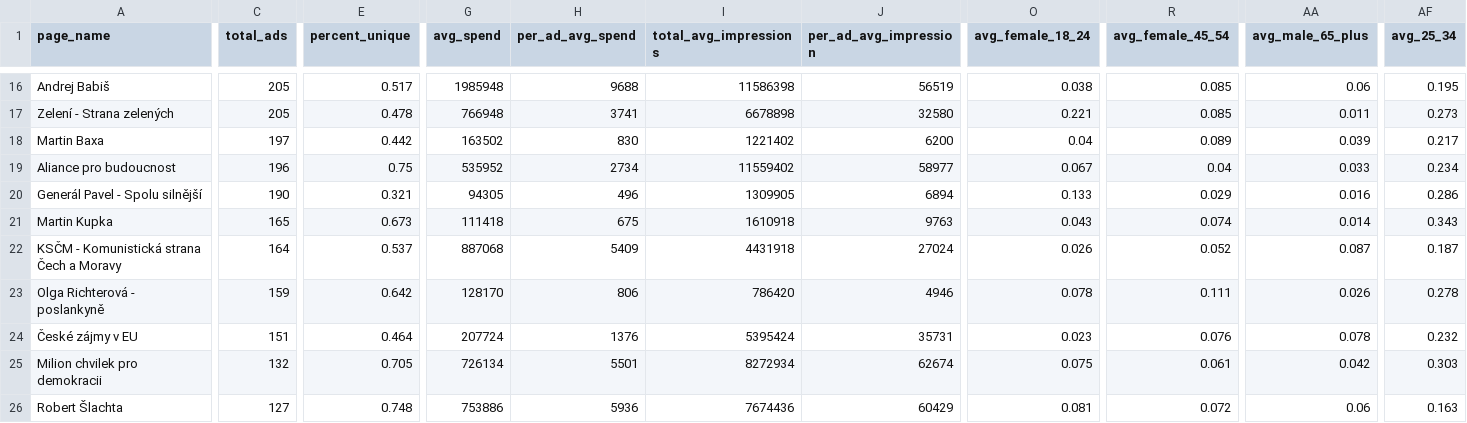
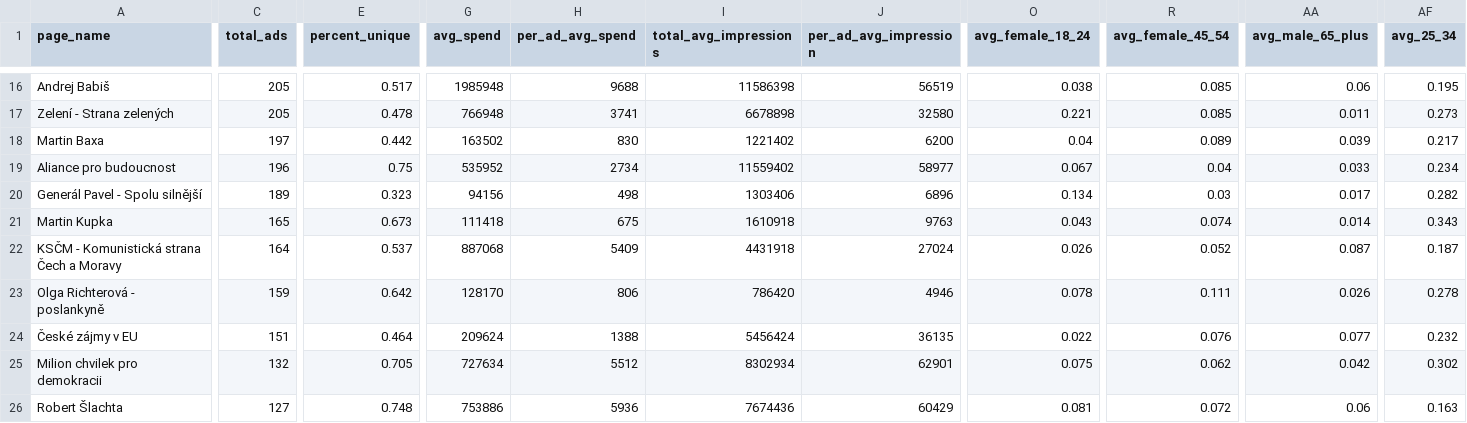
Before and after one commit to opop999/election_monitoring_fb_ads, a CSV file: data/summary_tables/merged_summary.csv, drawn as a sheet; only a part is shown, gaps mark what is left out; the diff covers the shown part only; the diff names each change by its address in the sheet, - before the commit and + after, or states it on an @@ line.

```diff
--- a/data/summary_tables/merged_summary.csv
+++ b/data/summary_tables/merged_summary.csv
-C20 (total_ads): 190
+C20 (total_ads): 189
-E20 (percent_unique): 0.321
+E20 (percent_unique): 0.323
-G20 (avg_spend): 94305
+G20 (avg_spend): 94156
-H20 (per_ad_avg_spend): 496
+H20 (per_ad_avg_spend): 498
-I20 (total_avg_impressions): 1309905
+I20 (total_avg_impressions): 1303406
-J20 (per_ad_avg_impression): 6894
+J20 (per_ad_avg_impression): 6896
-O20 (avg_female_18_24): 0.133
+O20 (avg_female_18_24): 0.134
-R20 (avg_female_45_54): 0.029
+R20 (avg_female_45_54): 0.03
-AA20 (avg_male_65_plus): 0.016
+AA20 (avg_male_65_plus): 0.017
-AF20 (avg_25_34): 0.286
+AF20 (avg_25_34): 0.282
-G24 (avg_spend): 207724
+G24 (avg_spend): 209624
-H24 (per_ad_avg_spend): 1376
+H24 (per_ad_avg_spend): 1388
-I24 (total_avg_impressions): 5395424
+I24 (total_avg_impressions): 5456424
-J24 (per_ad_avg_impression): 35731
+J24 (per_ad_avg_impression): 36135
-O24 (avg_female_18_24): 0.023
+O24 (avg_female_18_24): 0.022
-AA24 (avg_male_65_plus): 0.078
+AA24 (avg_male_65_plus): 0.077
-G25 (avg_spend): 726134
+G25 (avg_spend): 727634
-H25 (per_ad_avg_spend): 5501
+H25 (per_ad_avg_spend): 5512
-I25 (total_avg_impressions): 8272934
+I25 (total_avg_impressions): 8302934
-J25 (per_ad_avg_impression): 62674
+J25 (per_ad_avg_impression): 62901
-R25 (avg_female_45_54): 0.061
+R25 (avg_female_45_54): 0.062
-AF25 (avg_25_34): 0.303
+AF25 (avg_25_34): 0.302
```
Also changed, not shown: 161 edited cells elsewhere in this file, data/summary_tables/ad_summary.csv, data/summary_tables/demographic_summary.csv, 25 other files.
